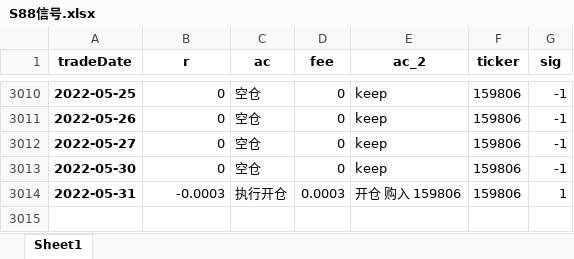
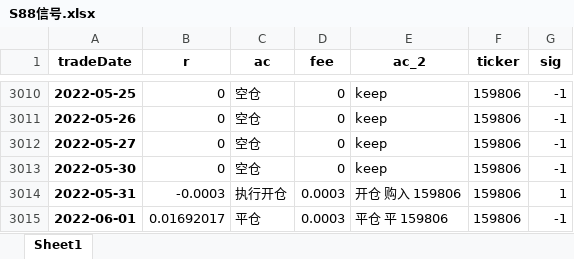
Before and after one commit to quanttrade/product, an Excel workbook: s88_signal/S88信号.xlsx, sheet Sheet1, drawn as a sheet; only a part is shown, gaps mark what is left out; values as stored, in another font and other column widths than the file's, no borders; the diff names each change by its address in the sheet, - before the commit and + after, or states it on an @@ line.

```diff
--- a/s88_signal/S88信号.xlsx (sheet Sheet1)
+++ b/s88_signal/S88信号.xlsx (sheet Sheet1)
+row 3015: 2022-06-01 | 0.01692017 | 平仓 | 0.0003 | 平仓 平 159806 | 159806 | -1
```
Also changed, not shown: 39 other files.
